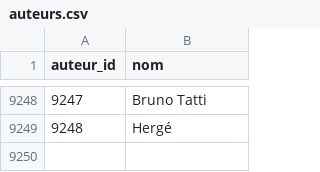
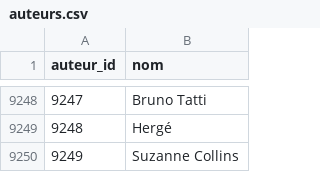
Before and after one commit to medina474/r5a10, a CSV file: data/biblio/auteurs.csv, drawn as a sheet; only a part is shown, gaps mark what is left out; the diff names each change by its address in the sheet, - before the commit and + after, or states it on an @@ line.

```diff
--- a/data/biblio/auteurs.csv
+++ b/data/biblio/auteurs.csv
+row 9250: 9249 | Suzanne Collins
```
Also changed, not shown: data/biblio/editeurs.csv, data/biblio/editions.csv, 2 other files.
